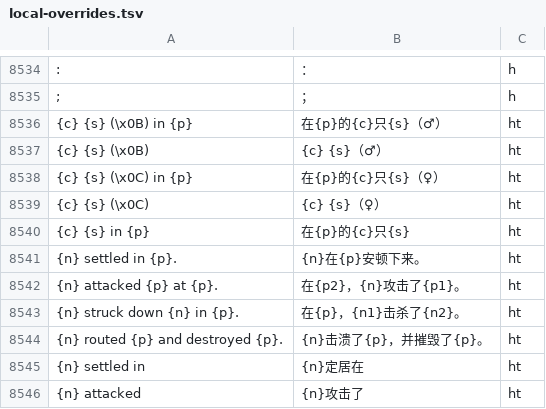
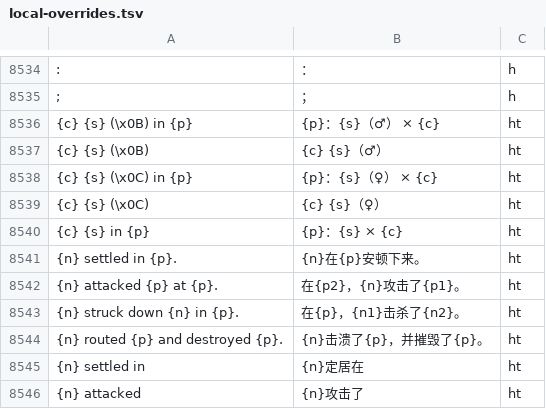
Before and after one commit to pokemonchw/dfcn, a TSV file: data/runtime/local-overrides.tsv, drawn as a sheet; only a part is shown, gaps mark what is left out; the diff names each change by its address in the sheet, - before the commit and + after, or states it on an @@ line.

```diff
--- a/data/runtime/local-overrides.tsv
+++ b/data/runtime/local-overrides.tsv
-B8536: 在{p}的{c}只{s}（♂）
+B8536: {p}：{s}（♂） × {c}
-B8538: 在{p}的{c}只{s}（♀）
+B8538: {p}：{s}（♀） × {c}
-B8540: 在{p}的{c}只{s}
+B8540: {p}：{s} × {c}
```
Also changed, not shown: 3 other files.
